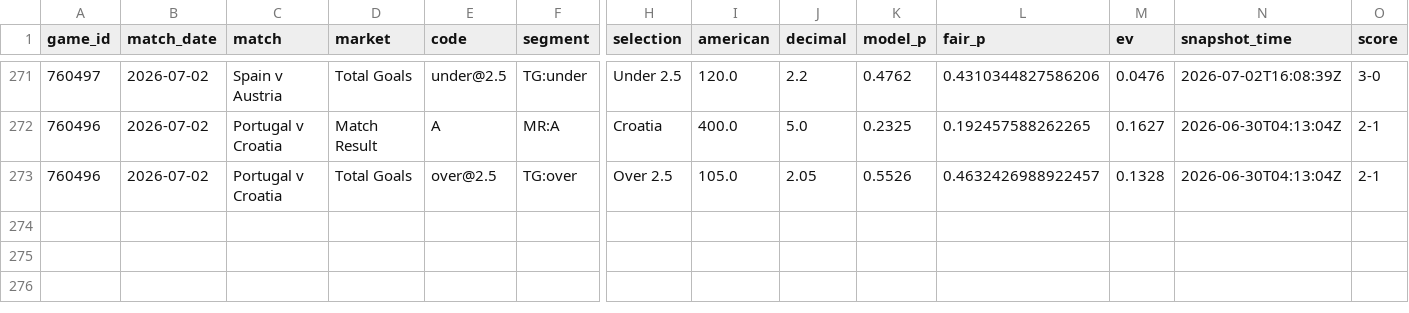
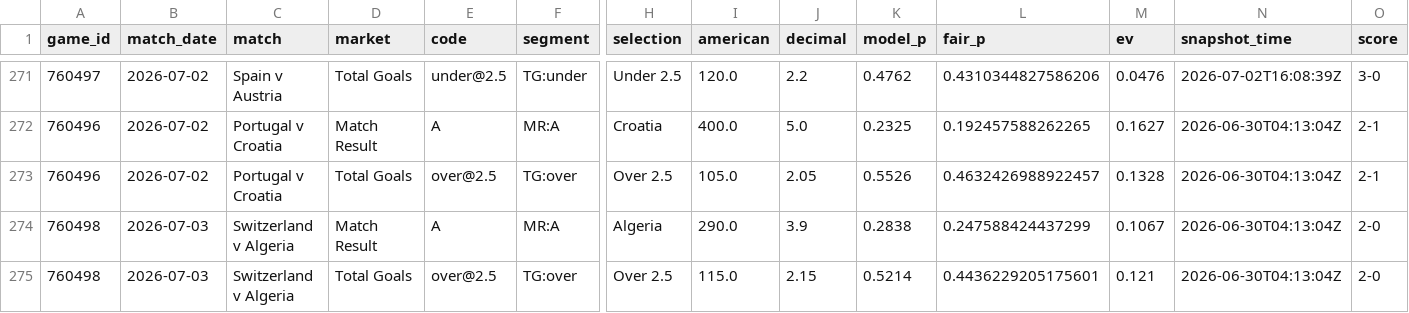
Before and after one commit to mgwinnier/soccer-model, a CSV file: reports/clv_ledger.csv, drawn as a sheet; only a part is shown, gaps mark what is left out; rows hold the shown columns only; the diff names each change by its address in the sheet, - before the commit and + after, or states it on an @@ line.

```diff
--- a/reports/clv_ledger.csv
+++ b/reports/clv_ledger.csv
+row 274: 760498 | 2026-07-03 | Switzerland v Algeria | Match Result | A | MR:A | Algeria | 290.0 | 3.9 | 0.2838 | 0.247588424437299 | 0.1067 | 2026-06-30T04:13:04Z | 2-0
+row 275: 760498 | 2026-07-03 | Switzerland v Algeria | Total Goals | over@2.5 | TG:over | Over 2.5 | 115.0 | 2.15 | 0.5214 | 0.4436229205175601 | 0.121 | 2026-06-30T04:13:04Z | 2-0
```
Also changed, not shown: reports/clv_open.csv.
